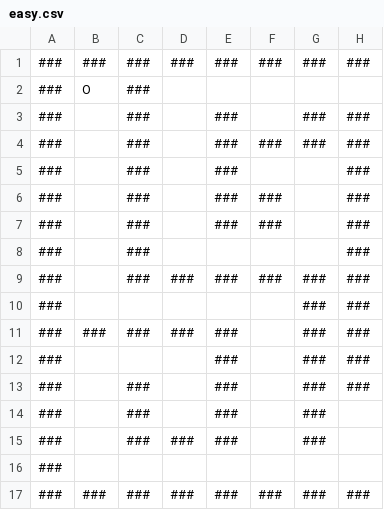
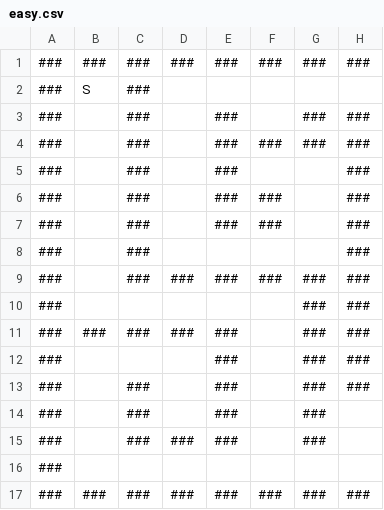
Before and after one commit to KieferCrowley/Maze_Game, a CSV file: mazes/easy.csv, drawn as a sheet; only a part is shown; the diff names each change by its address in the sheet, - before the commit and + after, or states it on an @@ line.

```diff
--- a/mazes/easy.csv
+++ b/mazes/easy.csv
-B2: O
+B2: S
```
Also changed, not shown: mazes/hard.csv, mazes/medium.csv, 2 other files.
